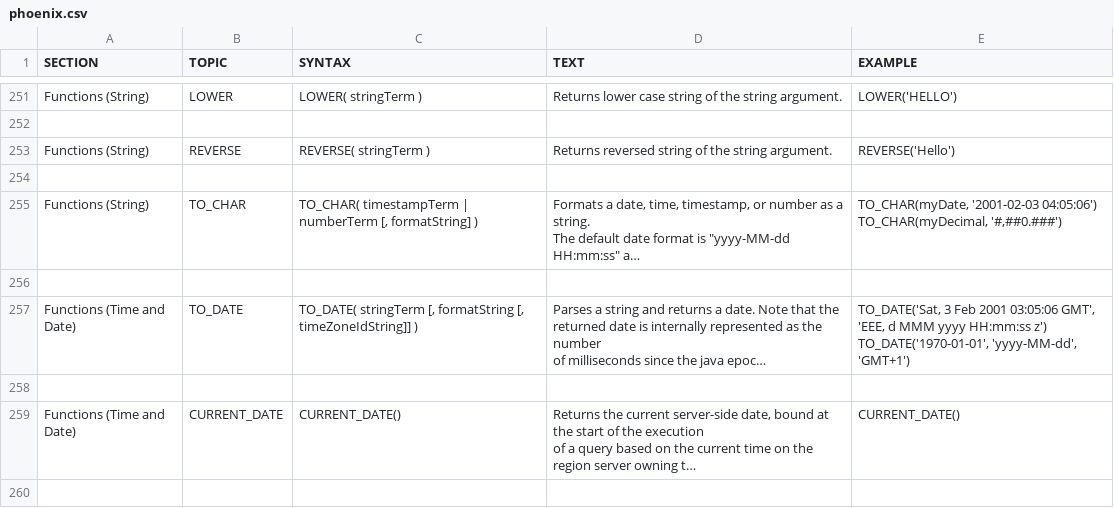
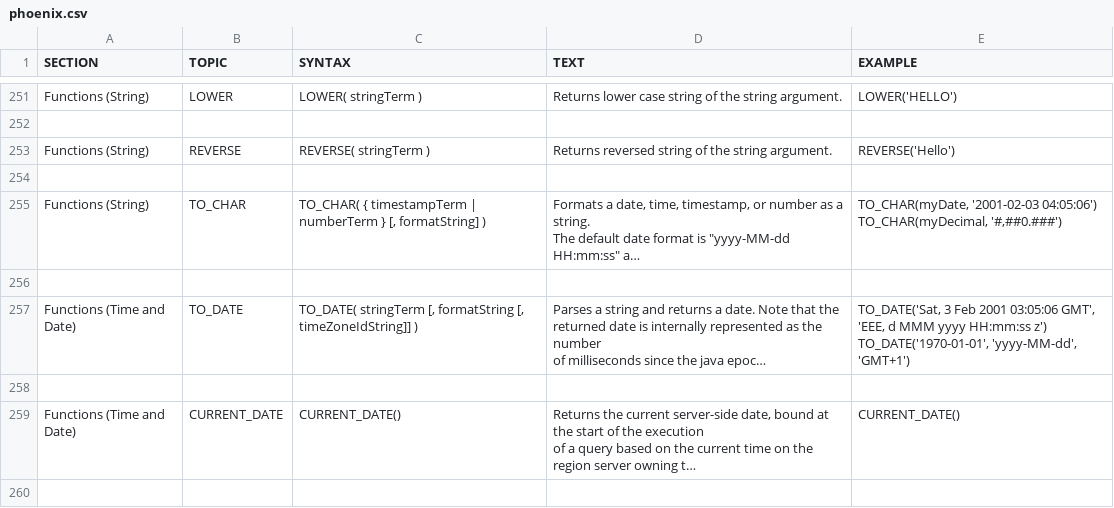
Before and after one commit to apache/phoenix-site, a CSV file: phoenix-docs/src/docsrc/help/phoenix.csv, drawn as a sheet; only a part is shown, gaps mark what is left out; long unchanged cells end in …; the diff names each change by its address in the sheet, - before the commit and + after, or states it on an @@ line.

Commit message:
Fix TO_CHAR function display (Dave Hacker)

```diff
--- a/phoenix-docs/src/docsrc/help/phoenix.csv
+++ b/phoenix-docs/src/docsrc/help/phoenix.csv
-C255 (SYNTAX): TO_CHAR( timestampTerm | numberTerm [, formatString]…
+C255 (SYNTAX): TO_CHAR( { timestampTerm | numberTerm } [, formatString]…
```
Also changed, not shown: 1 other file.
